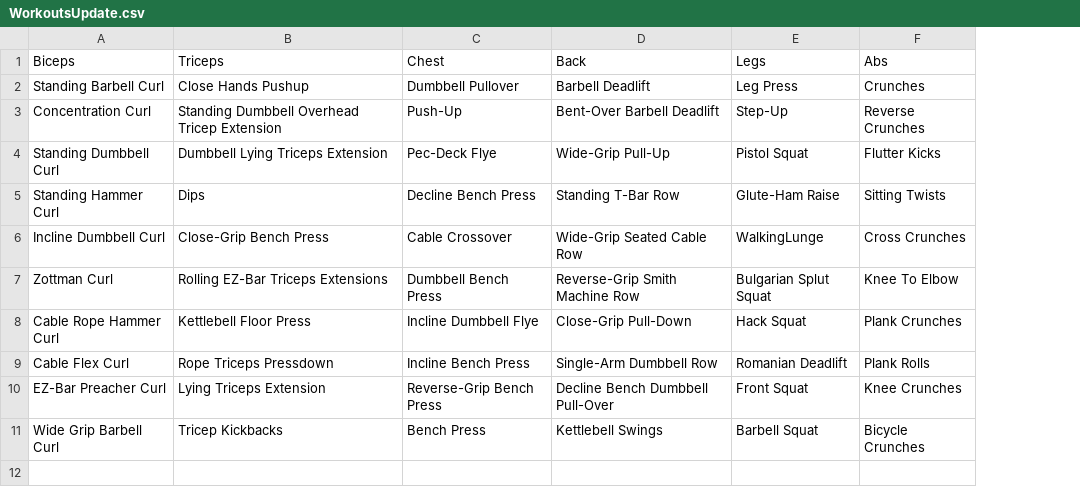
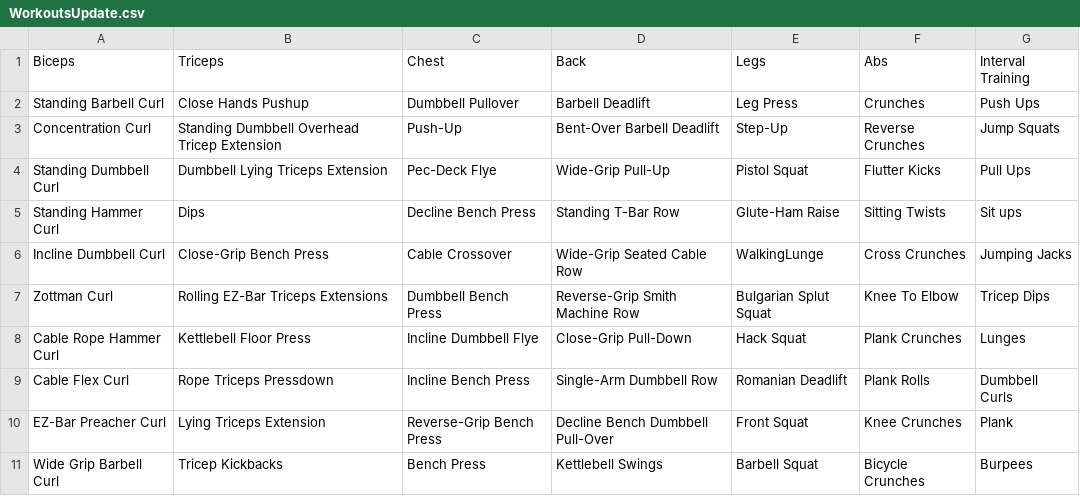
Before and after one commit to arashid-stac/gymRoutineSimulator, a CSV file: WorkoutsUpdate.csv, drawn as a sheet; the diff names each change by its address in the sheet, - before the commit and + after, or states it on an @@ line.

Commit message:
Updates
1) Added Interval Training column to CSV file

```diff
--- a/WorkoutsUpdate.csv
+++ b/WorkoutsUpdate.csv
+column G (Interval Training), rows 2-11: Push Ups | Jump Squats | Pull Ups | Sit ups | Jumping Jacks | Tricep Dips | Lunges | Dumbbell Curls | Plank | Burpees
```
